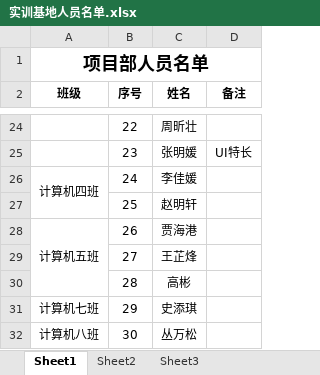
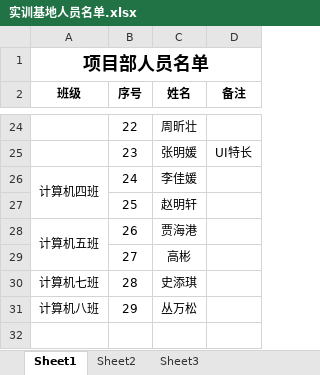
Before and after one commit to xiaozhoulee/project_team, an Excel workbook: document/实训基地人员名单.xlsx, sheet Sheet1, drawn as a sheet; only a part is shown, gaps mark what is left out; values as stored, in another font and other column widths than the file's, no borders; the diff names each change by its address in the sheet, - before the commit and + after, or states it on an @@ line.

```diff
--- a/document/实训基地人员名单.xlsx (sheet Sheet1)
+++ b/document/实训基地人员名单.xlsx (sheet Sheet1)
-A28:A30 merged
+A28:A29 merged
-C29 (姓名): 王芷烽
+C29 (姓名): 高彬
-A30 (班级): (empty)
+A30 (班级): 计算机七班
-C30 (姓名): 高彬
+C30 (姓名): 史添琪
-A31 (班级): 计算机七班
+A31 (班级): 计算机八班
-C31 (姓名): 史添琪
+C31 (姓名): 丛万松
-row 32: 计算机八班 | 30 | 丛万松
```
Also changed, not shown: equipment/实训基地人员分数.xlsx, equipment/实训基地教室卫生.xlsx, 4 other files.
